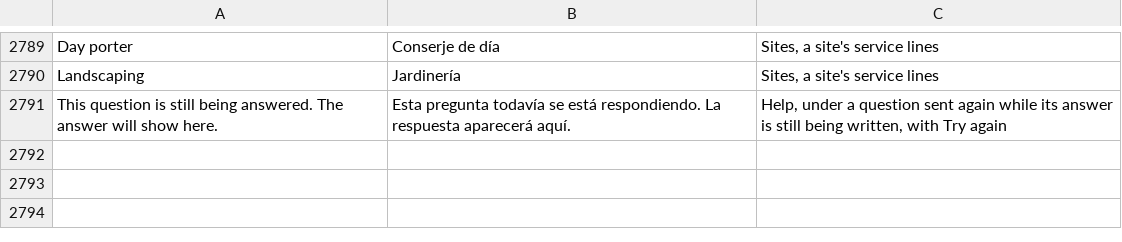
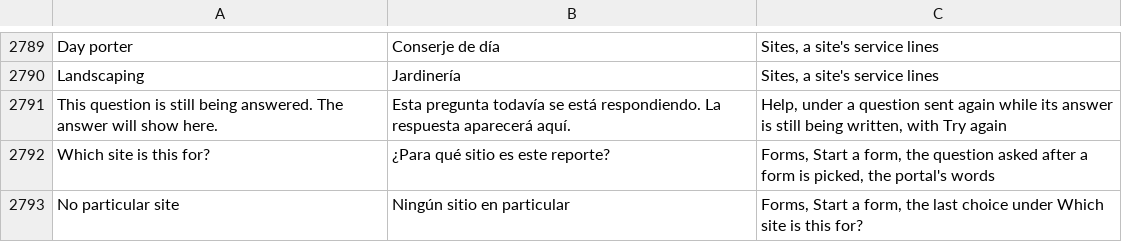
Before and after one commit to isouadda/ocsa-admin-dashboard, a CSV file: translation/dashboard_words.csv, drawn as a sheet; only a part is shown, gaps mark what is left out; the diff names each change by its address in the sheet, - before the commit and + after, or states it on an @@ line.

```diff
--- a/translation/dashboard_words.csv
+++ b/translation/dashboard_words.csv
+row 2792: Which site is this for? | ¿Para qué sitio es este reporte? | Forms, Start a form, the question asked after a form is picked, the portal's words
+row 2793: No particular site | Ningún sitio en particular | Forms, Start a form, the last choice under Which site is this for?
```
Also changed, not shown: 4 other files.
